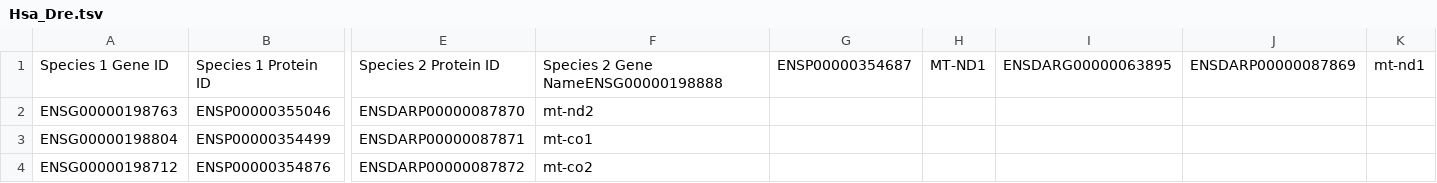
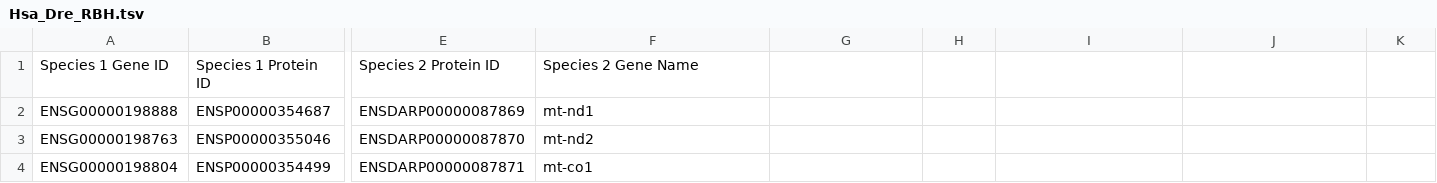
Before and after one commit to AlexBangs7/AlexBangs7-Bi623-PS1, a TSV file: output-files/Hsa_Dre_RBH.tsv (was Output-files/Hsa_Dre.tsv), drawn as a sheet; only a part is shown, gaps mark what is left out; the shorter side is filled out with more unchanged rows; rows hold the shown columns only; the diff names each change by its address in the sheet, - before the commit and + after, or states it on an @@ line.

```diff
--- a/Output-files/Hsa_Dre.tsv
+++ b/output-files/Hsa_Dre_RBH.tsv
-F1: Species 2 Gene NameENSG00000198888
+F1: Species 2 Gene Name
-G1: ENSP00000354687
+G1: (empty)
-H1: MT-ND1
+H1: (empty)
-I1: ENSDARG00000063895
+I1: (empty)
-J1: ENSDARP00000087869
+J1: (empty)
-K1: mt-nd1
+K1: (empty)
+row 2: ENSG00000198888 | ENSP00000354687 | ENSDARP00000087869 | mt-nd1
```
Also changed, not shown: output-files/Dre_Eel_RBH.tsv, output-files/Eel_Pka_RBH.tsv, 3 other files.
